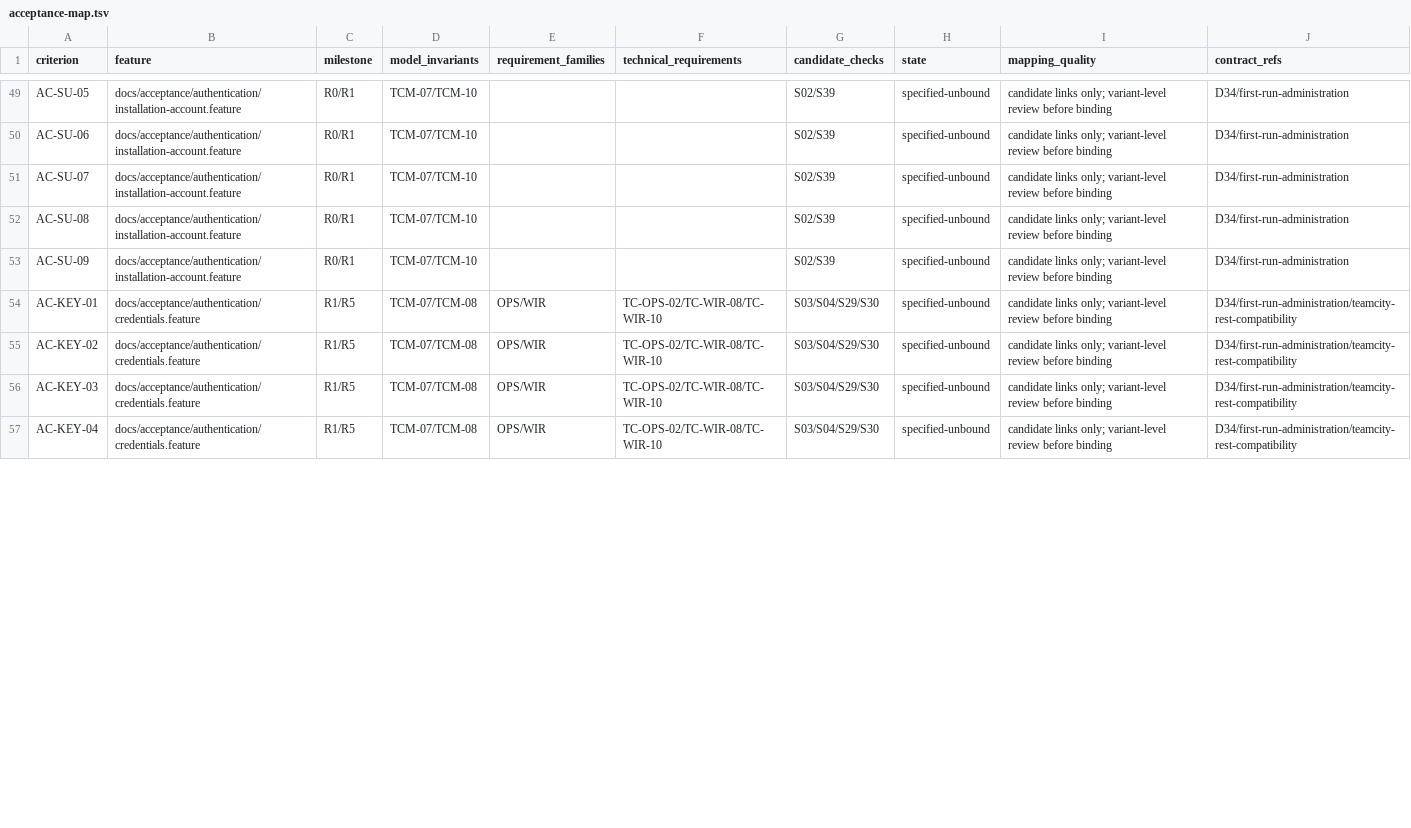
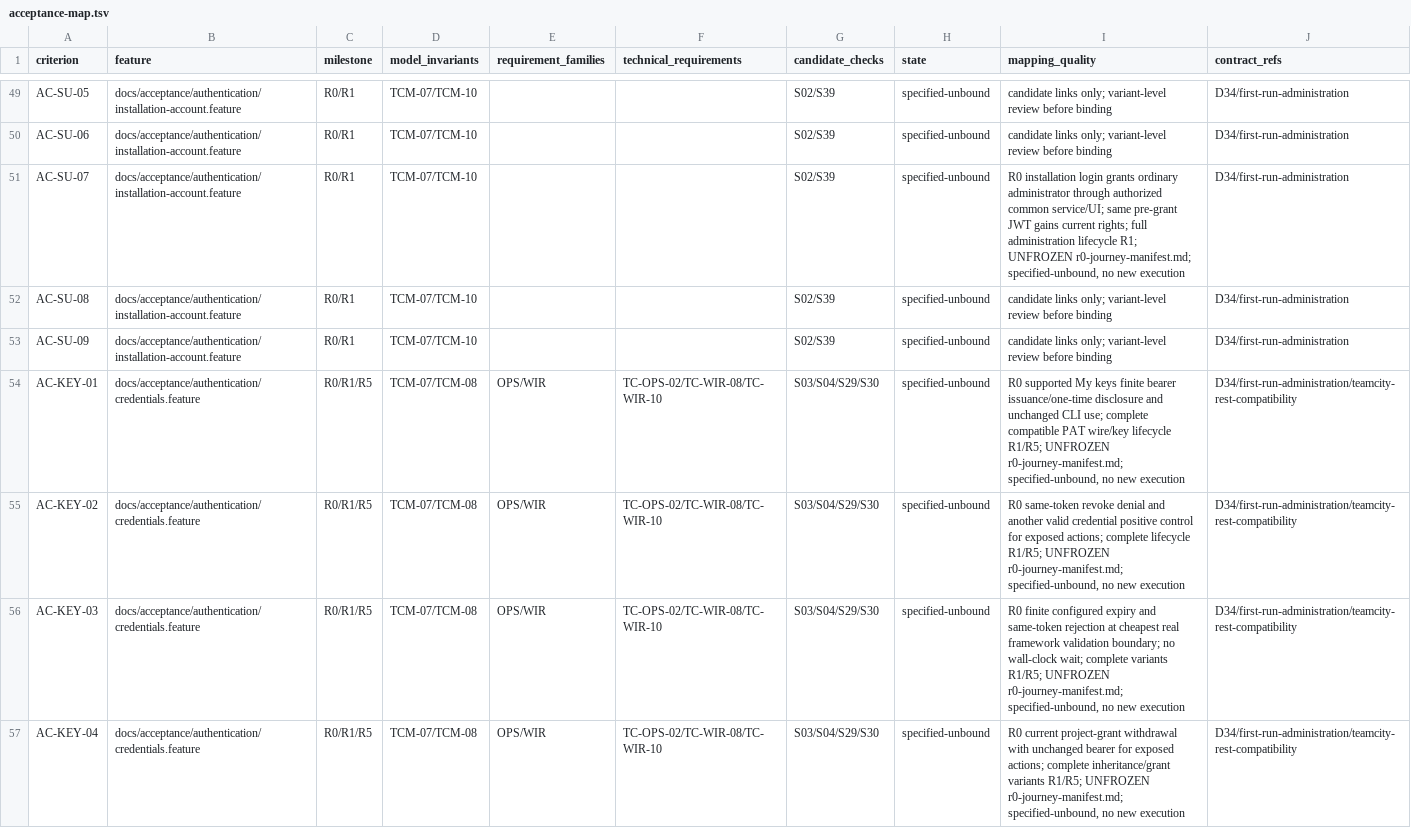
Before and after one commit to iXab3r/Vivarium, a TSV file: .workspace/workstreams/coherent-refactor/acceptance-map.tsv, drawn as a sheet; only a part is shown, gaps mark what is left out; the diff covers the shown part only.

Commit message:
docs: specify R0 credential and acceptance proof planning (D34-D40)

```diff
--- a/.workspace/workstreams/coherent-refactor/acceptance-map.tsv
+++ b/.workspace/workstreams/coherent-refactor/acceptance-map.tsv
@@ -50,8 +50,8 @@ AC-SU-05	docs/acceptance/authentication/installation-account.feature	R0/R1	TCM-0
 AC-SU-06	docs/acceptance/authentication/installation-account.feature	R0/R1	TCM-07/TCM-10			S02/S39	specified-unbound	candidate links only; variant-level review before binding	D34/first-run-administration
-AC-SU-07	docs/acceptance/authentication/installation-account.feature	R0/R1	TCM-07/TCM-10			S02/S39	specified-unbound	candidate links only; variant-level review before binding	D34/first-run-administration
+AC-SU-07	docs/acceptance/authentication/installation-account.feature	R0/R1	TCM-07/TCM-10			S02/S39	specified-unbound	R0 installation login grants ordinary administrator through authorized common service/UI; same pre-grant JWT gains current rights; full administration lifecycle R1; UNFROZEN r0-journey-manifest.md; specified-unbound, no new execution	D34/first-run-administration
 AC-SU-08	docs/acceptance/authentication/installation-account.feature	R0/R1	TCM-07/TCM-10			S02/S39	specified-unbound	candidate links only; variant-level review before binding	D34/first-run-administration
 AC-SU-09	docs/acceptance/authentication/installation-account.feature	R0/R1	TCM-07/TCM-10			S02/S39	specified-unbound	candidate links only; variant-level review before binding	D34/first-run-administration
-AC-KEY-01	docs/acceptance/authentication/credentials.feature	R1/R5	TCM-07/TCM-08	OPS/WIR	TC-OPS-02/TC-WIR-08/TC-WIR-10	S03/S04/S29/S30	specified-unbound	candidate links only; variant-level review before binding	D34/first-run-administration/teamcity-rest-compatibility
-AC-KEY-02	docs/acceptance/authentication/credentials.feature	R1/R5	TCM-07/TCM-08	OPS/WIR	TC-OPS-02/TC-WIR-08/TC-WIR-10	S03/S04/S29/S30	specified-unbound	candidate links only; variant-level review before binding	D34/first-run-administration/teamcity-rest-compatibility
-AC-KEY-03	docs/acceptance/authentication/credentials.feature	R1/R5	TCM-07/TCM-08	OPS/WIR	TC-OPS-02/TC-WIR-08/TC-WIR-10	S03/S04/S29/S30	specified-unbound	candidate links only; variant-level review before binding	D34/first-run-administration/teamcity-rest-compatibility
-AC-KEY-04	docs/acceptance/authentication/credentials.feature	R1/R5	TCM-07/TCM-08	OPS/WIR	TC-OPS-02/TC-WIR-08/TC-WIR-10	S03/S04/S29/S30	specified-unbound	candidate links only; variant-level review before binding	D34/first-run-administration/teamcity-rest-compatibility
+AC-KEY-01	docs/acceptance/authentication/credentials.feature	R0/R1/R5	TCM-07/TCM-08	OPS/WIR	TC-OPS-02/TC-WIR-08/TC-WIR-10	S03/S04/S29/S30	specified-unbound	R0 supported My keys finite bearer issuance/one-time disclosure and unchanged CLI use; complete compatible PAT wire/key lifecycle R1/R5; UNFROZEN r0-journey-manifest.md; specified-unbound, no new execution	D34/first-run-administration/teamcity-rest-compatibility
+AC-KEY-02	docs/acceptance/authentication/credentials.feature	R0/R1/R5	TCM-07/TCM-08	OPS/WIR	TC-OPS-02/TC-WIR-08/TC-WIR-10	S03/S04/S29/S30	specified-unbound	R0 same-token revoke denial and another valid credential positive control for exposed actions; complete lifecycle R1/R5; UNFROZEN r0-journey-manifest.md; specified-unbound, no new execution	D34/first-run-administration/teamcity-rest-compatibility
+AC-KEY-03	docs/acceptance/authentication/credentials.feature	R0/R1/R5	TCM-07/TCM-08	OPS/WIR	TC-OPS-02/TC-WIR-08/TC-WIR-10	S03/S04/S29/S30	specified-unbound	R0 finite configured expiry and same-token rejection at cheapest real framework validation boundary; no wall-clock wait; complete variants R1/R5; UNFROZEN r0-journey-manifest.md; specified-unbound, no new execution	D34/first-run-administration/teamcity-rest-compatibility
+AC-KEY-04	docs/acceptance/authentication/credentials.feature	R0/R1/R5	TCM-07/TCM-08	OPS/WIR	TC-OPS-02/TC-WIR-08/TC-WIR-10	S03/S04/S29/S30	specified-unbound	R0 current project-grant withdrawal with unchanged bearer for exposed actions; complete inheritance/grant variants R1/R5; UNFROZEN r0-journey-manifest.md; specified-unbound, no new execution	D34/first-run-administration/teamcity-rest-compatibility
```
Also changed, not shown: 12 edited cells elsewhere in this file, .workspace/workstreams/coherent-refactor/subsystem-contributions.tsv, 7 other files.
